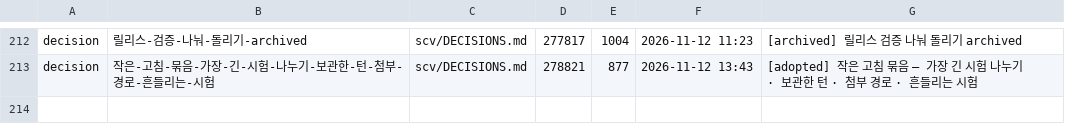
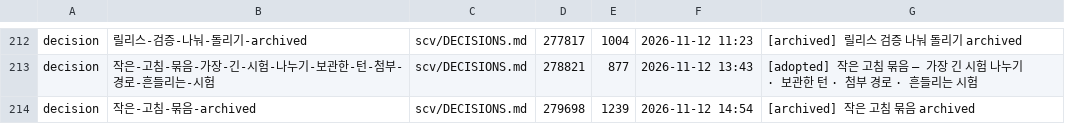
Before and after one commit to wookiya1364/scv-core, a TSV file: scv/INDEX.tsv, drawn as a sheet; only a part is shown, gaps mark what is left out.

Commit message:
feat: 작은 고침 묶음 — 가장 긴 시험 나누기 · 보관한 턴 · 첨부 경로 · 흔들리는 시험
Archived 20261112-wookiya1364-small-fixes-bundle (feature).

```diff
--- a/scv/INDEX.tsv
+++ b/scv/INDEX.tsv
@@ -213 +213,2 @@ decision	릴리스-검증-나눠-돌리기-archived	scv/DECISIONS.md	277817	1004
 decision	작은-고침-묶음-가장-긴-시험-나누기-보관한-턴-첨부-경로-흔들리는-시험	scv/DECISIONS.md	278821	877	2026-11-12 13:43	[adopted] 작은 고침 묶음 — 가장 긴 시험 나누기 · 보관한 턴 · 첨부 경로 · 흔들리는 시험
+decision	작은-고침-묶음-archived	scv/DECISIONS.md	279698	1239	2026-11-12 14:54	[archived] 작은 고침 묶음 archived
```
Also changed, not shown: 5 other files.
